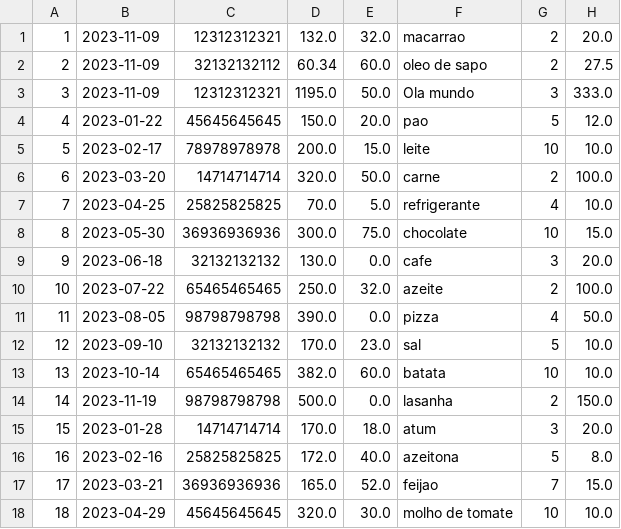
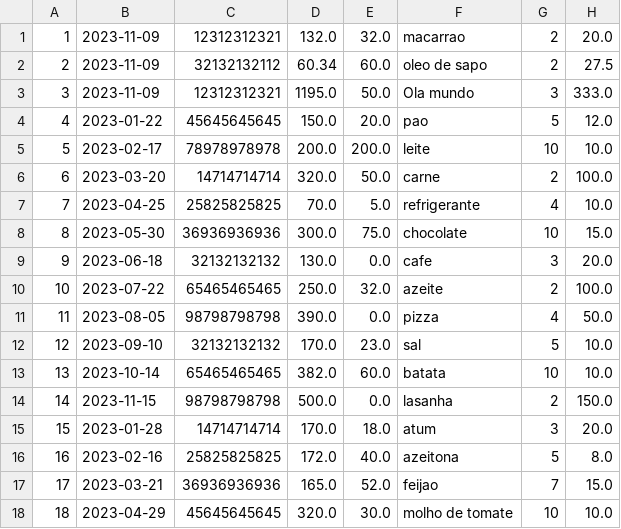
Before and after one commit to KaiqueGovani/TabajaraCommerce, a CSV file: src/baseDados/dadosCompras.csv, drawn as a sheet; only a part is shown; the diff names each change by its address in the sheet, - before the commit and + after, or states it on an @@ line.

```diff
--- a/src/baseDados/dadosCompras.csv
+++ b/src/baseDados/dadosCompras.csv
-E5: 15.0
+E5: 200.0
-B14: 2023-11-19
+B14: 2023-11-15
```
Also changed, not shown: src/baseDados/dadosProdutos.csv, 7 other files.
